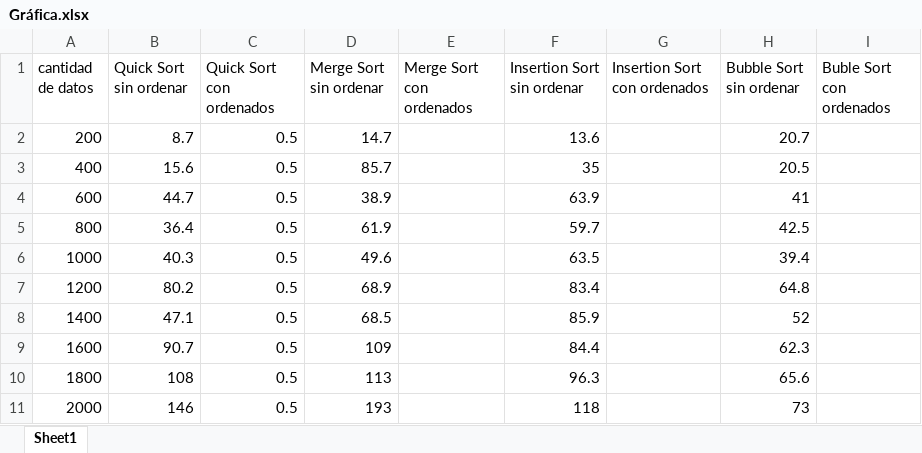
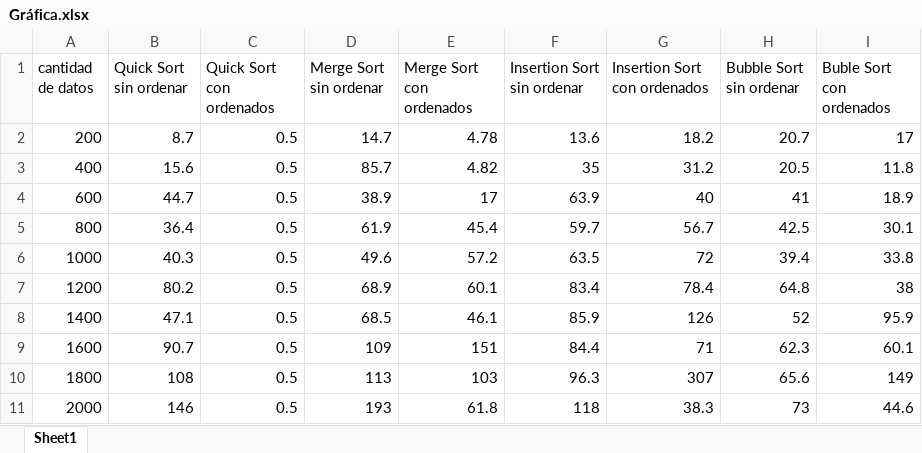
Before and after one commit to chamocc/HDT3, an Excel workbook: Gráfica.xlsx, sheet Sheet1, drawn as a sheet; values as stored, in another font and other column widths than the file's, no borders; charts and pictures not drawn; the diff names each change by its address in the sheet, - before the commit and + after, or states it on an @@ line.

```diff
--- a/Gráfica.xlsx (sheet Sheet1)
+++ b/Gráfica.xlsx (sheet Sheet1)
-E2 (Merge Sort con ordenados): (empty)
+E2 (Merge Sort con ordenados): 4.78
-G2 (Insertion Sort con ordenados): (empty)
+G2 (Insertion Sort con ordenados): 18.2
-I2 (Buble Sort con ordenados): (empty)
+I2 (Buble Sort con ordenados): 17
-E3 (Merge Sort con ordenados): (empty)
+E3 (Merge Sort con ordenados): 4.82
-G3 (Insertion Sort con ordenados): (empty)
+G3 (Insertion Sort con ordenados): 31.2
-I3 (Buble Sort con ordenados): (empty)
+I3 (Buble Sort con ordenados): 11.8
-E4 (Merge Sort con ordenados): (empty)
+E4 (Merge Sort con ordenados): 17
-G4 (Insertion Sort con ordenados): (empty)
+G4 (Insertion Sort con ordenados): 40
-I4 (Buble Sort con ordenados): (empty)
+I4 (Buble Sort con ordenados): 18.9
-E5 (Merge Sort con ordenados): (empty)
+E5 (Merge Sort con ordenados): 45.4
-G5 (Insertion Sort con ordenados): (empty)
+G5 (Insertion Sort con ordenados): 56.7
-I5 (Buble Sort con ordenados): (empty)
+I5 (Buble Sort con ordenados): 30.1
-E6 (Merge Sort con ordenados): (empty)
+E6 (Merge Sort con ordenados): 57.2
-G6 (Insertion Sort con ordenados): (empty)
+G6 (Insertion Sort con ordenados): 72
-I6 (Buble Sort con ordenados): (empty)
+I6 (Buble Sort con ordenados): 33.8
-E7 (Merge Sort con ordenados): (empty)
+E7 (Merge Sort con ordenados): 60.1
-G7 (Insertion Sort con ordenados): (empty)
+G7 (Insertion Sort con ordenados): 78.4
-I7 (Buble Sort con ordenados): (empty)
+I7 (Buble Sort con ordenados): 38
-E8 (Merge Sort con ordenados): (empty)
+E8 (Merge Sort con ordenados): 46.1
-G8 (Insertion Sort con ordenados): (empty)
+G8 (Insertion Sort con ordenados): 126
-I8 (Buble Sort con ordenados): (empty)
+I8 (Buble Sort con ordenados): 95.9
-E9 (Merge Sort con ordenados): (empty)
+E9 (Merge Sort con ordenados): 151
-G9 (Insertion Sort con ordenados): (empty)
+G9 (Insertion Sort con ordenados): 71
-I9 (Buble Sort con ordenados): (empty)
+I9 (Buble Sort con ordenados): 60.1
-E10 (Merge Sort con ordenados): (empty)
+E10 (Merge Sort con ordenados): 103
-G10 (Insertion Sort con ordenados): (empty)
+G10 (Insertion Sort con ordenados): 307
-I10 (Buble Sort con ordenados): (empty)
+I10 (Buble Sort con ordenados): 149
-E11 (Merge Sort con ordenados): (empty)
+E11 (Merge Sort con ordenados): 61.8
-G11 (Insertion Sort con ordenados): (empty)
+G11 (Insertion Sort con ordenados): 38.3
-I11 (Buble Sort con ordenados): (empty)
+I11 (Buble Sort con ordenados): 44.6
```
Also changed, not shown: charts or pictures, 12 other files.
